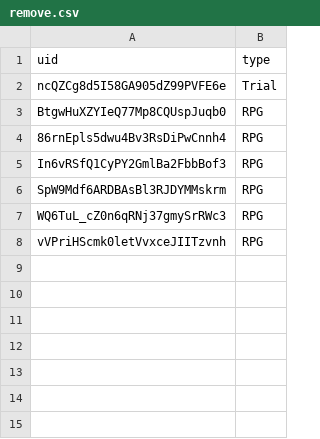
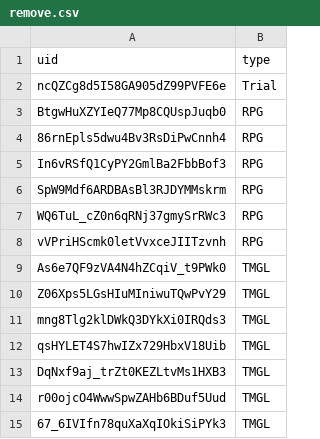
Before and after one commit to spl1nes/tmrank, a CSV file: scripts/remove.csv, drawn as a sheet.

Commit message:
Update remove.csv

```diff
--- a/scripts/remove.csv
+++ b/scripts/remove.csv
@@ -8 +8,8 @@ WQ6TuL_cZ0n6qRNj37gmySrRWc3,RPG
 vVPriHScmk0letVvxceJIITzvnh,RPG
+As6e7QF9zVA4N4hZCqiV_t9PWk0,TMGL
+Z06Xps5LGsHIuMIniwuTQwPvY29,TMGL
+mng8Tlg2klDWkQ3DYkXi0IRQds3,TMGL
+qsHYLET4S7hwIZx729HbxV18Uib,TMGL
+DqNxf9aj_trZt0KEZLtvMs1HXB3,TMGL
+r00ojcO4WwwSpwZAHb6BDuf5Uud,TMGL
+67_6IVIfn78quXaXqIOkiSiPYk3,TMGL
```
